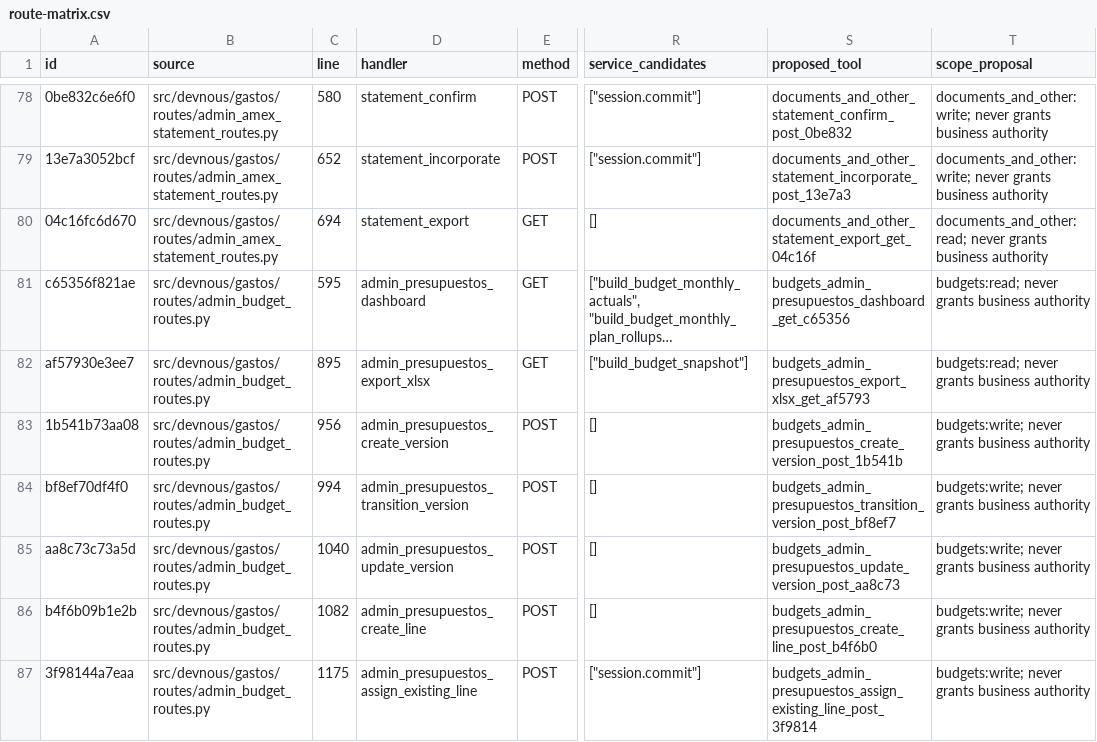
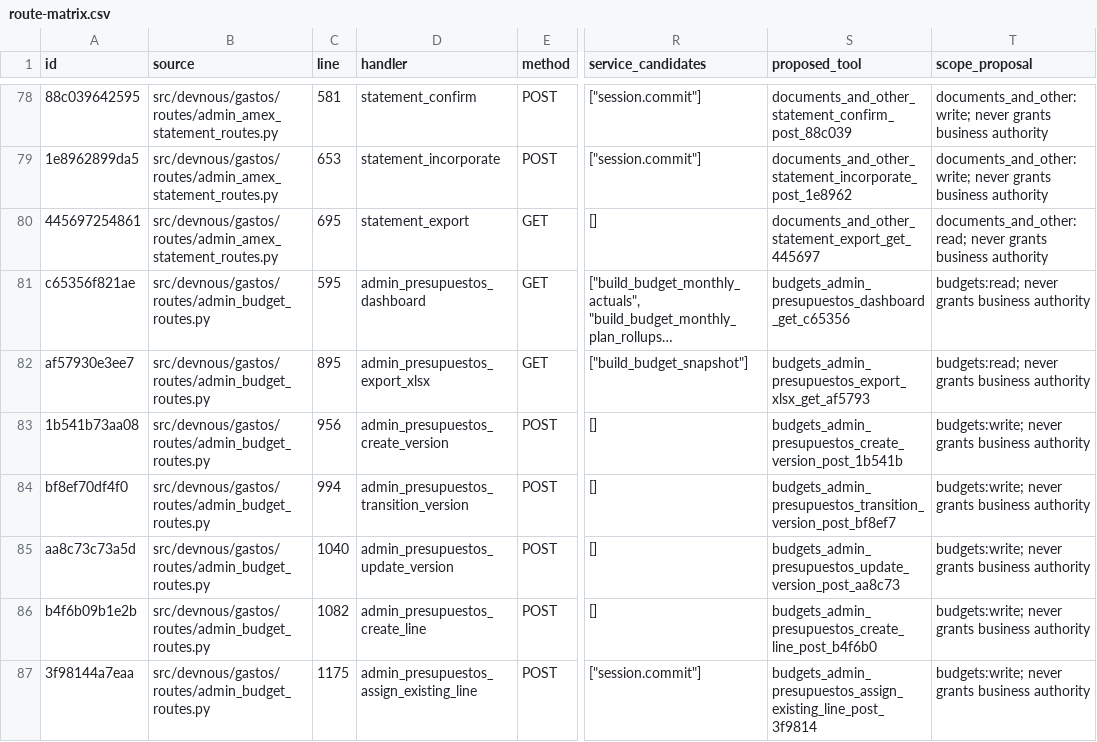
Before and after one commit to fmfg03/samchatint, a CSV file: docs/private-plugin/route-matrix.csv, drawn as a sheet; only a part is shown, gaps mark what is left out; long unchanged cells end in …; the diff covers the shown part only; the diff names each change by its address in the sheet, - before the commit and + after, or states it on an @@ line.

```diff
--- a/docs/private-plugin/route-matrix.csv
+++ b/docs/private-plugin/route-matrix.csv
-A78 (id): 0be832c6e6f0
+A78 (id): 88c039642595
-C78 (line): 580
+C78 (line): 581
-S78 (proposed_tool): documents_and_other_statement_confirm_post_0be832
+S78 (proposed_tool): documents_and_other_statement_confirm_post_88c039
-A79 (id): 13e7a3052bcf
+A79 (id): 1e8962899da5
-C79 (line): 652
+C79 (line): 653
-S79 (proposed_tool): documents_and_other_statement_incorporate_post_13e7a3
+S79 (proposed_tool): documents_and_other_statement_incorporate_post_1e8962
-A80 (id): 04c16fc6d670
+A80 (id): 445697254861
-C80 (line): 694
+C80 (line): 695
-S80 (proposed_tool): documents_and_other_statement_export_get_04c16f
+S80 (proposed_tool): documents_and_other_statement_export_get_445697
```
Also changed, not shown: 33 edited cells elsewhere in this file, 6 other files.
